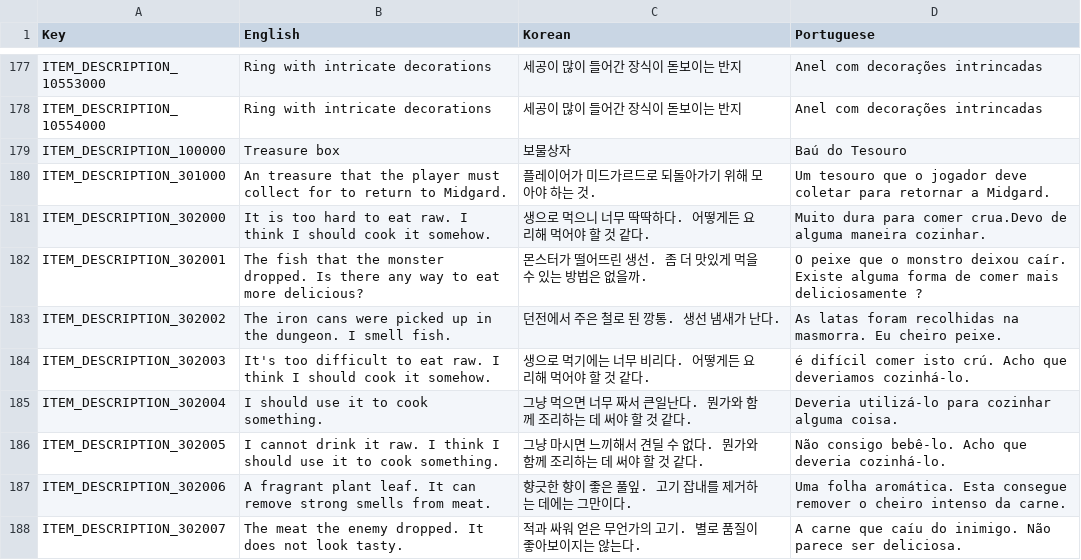
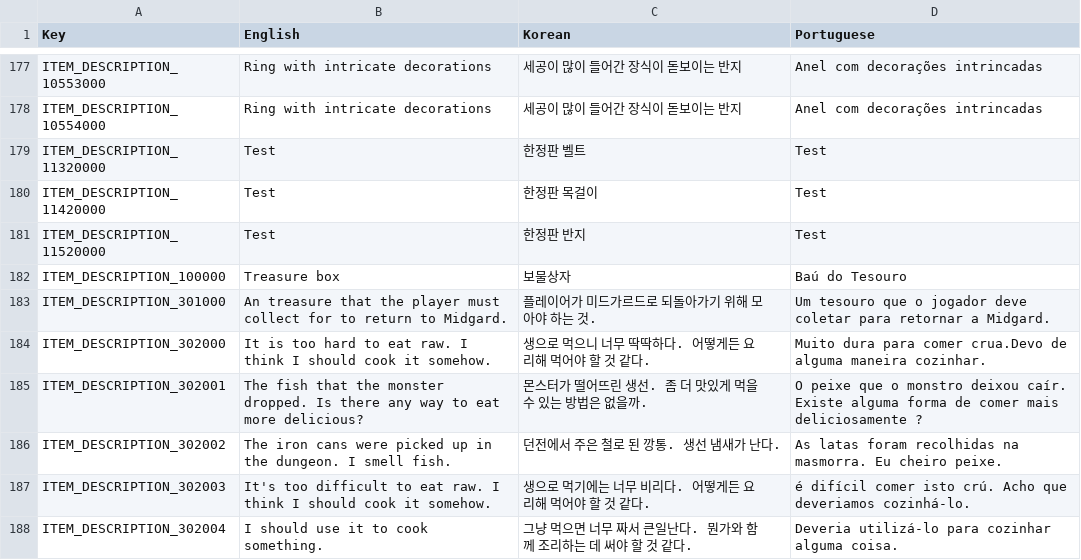
Before and after one commit to planetarium/NineChronicles, a CSV file: nekoyume/Assets/StreamingAssets/Localization/item_description.csv, drawn as a sheet; only a part is shown, gaps mark what is left out; the shorter side is filled out with more unchanged rows; the diff names each change by its address in the sheet, - before the commit and + after, or states it on an @@ line.

```diff
--- a/nekoyume/Assets/StreamingAssets/Localization/item_description.csv
+++ b/nekoyume/Assets/StreamingAssets/Localization/item_description.csv
+row 179: ITEM_DESCRIPTION_11320000 | Test | 한정판 벨트 | Test
+row 180: ITEM_DESCRIPTION_11420000 | Test | 한정판 목걸이 | Test
+row 181: ITEM_DESCRIPTION_11520000 | Test | 한정판 반지 | Test
```
Also changed, not shown: nekoyume/Assets/StreamingAssets/Localization/item_name.csv, 7 other files.
